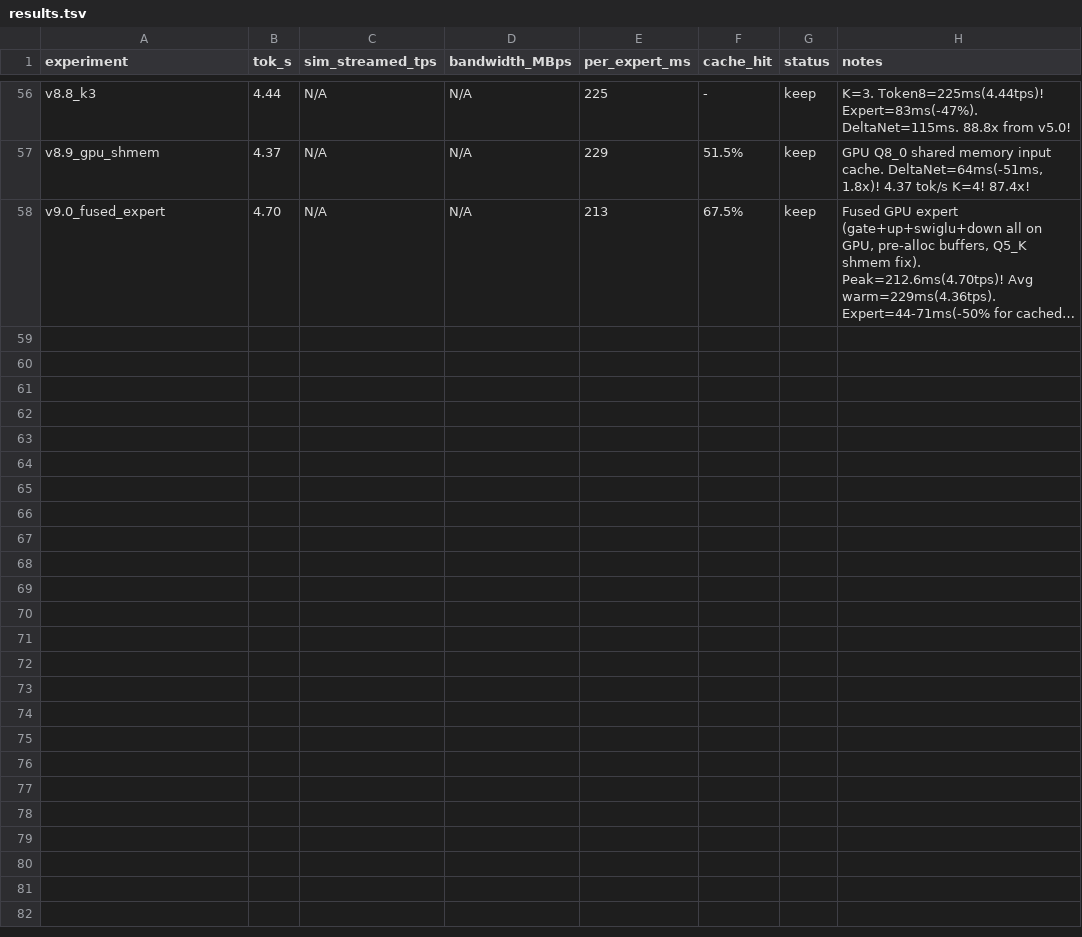
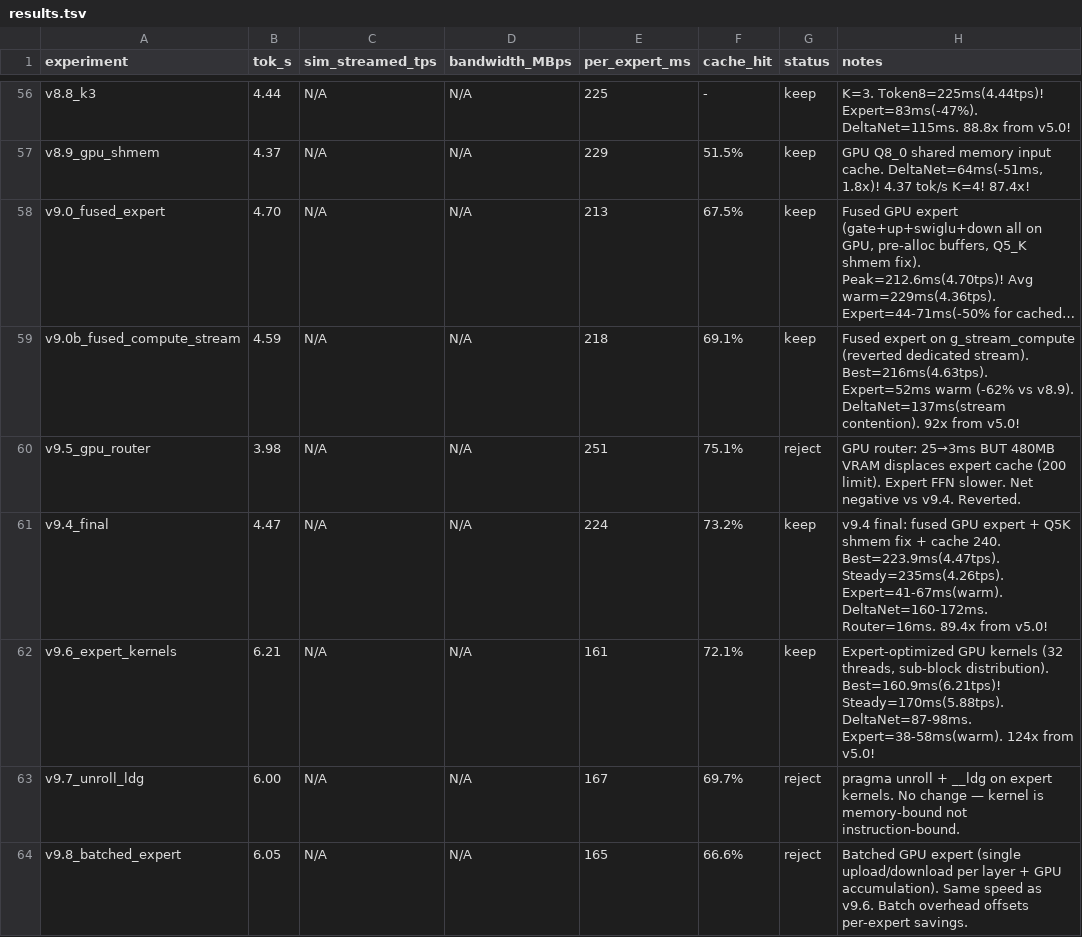
Before and after one commit to idan82labs/WinMoE, a TSV file: engine/runtime/results.tsv, drawn as a sheet; only a part is shown, gaps mark what is left out; long unchanged cells end in …; the diff names each change by its address in the sheet, - before the commit and + after, or states it on an @@ line.

```diff
--- a/engine/runtime/results.tsv
+++ b/engine/runtime/results.tsv
+row 59: v9.0b_fused_compute_stream | 4.59 | N/A | N/A | 218 | 69.1% | keep | Fused expert on g_stream_compute (reverted dedicated stream). Best=216ms(4.63tps). Expert=52ms warm (-62% vs v8.9). DeltaNet=137ms(stream contention). 92x from v5.0!
+row 60: v9.5_gpu_router | 3.98 | N/A | N/A | 251 | 75.1% | reject | GPU router: 25→3ms BUT 480MB VRAM displaces expert cache (200 limit). Expert FFN slower. Net negative vs v9.4. Reverted.
+row 61: v9.4_final | 4.47 | N/A | N/A | 224 | 73.2% | keep | v9.4 final: fused GPU expert + Q5K shmem fix + cache 240. Best=223.9ms(4.47tps). Steady=235ms(4.26tps). Expert=41-67ms(warm). DeltaNet=160-172ms. Router=16ms. 89.4x from v5.0!
+row 62: v9.6_expert_kernels | 6.21 | N/A | N/A | 161 | 72.1% | keep | Expert-optimized GPU kernels (32 threads, sub-block distribution). Best=160.9ms(6.21tps)! Steady=170ms(5.88tps). DeltaNet=87-98ms. Expert=38-58ms(warm). 124x from v5.0!
+row 63: v9.7_unroll_ldg | 6.00 | N/A | N/A | 167 | 69.7% | reject | pragma unroll + __ldg on expert kernels. No change — kernel is memory-bound not instruction-bound.
+row 64: v9.8_batched_expert | 6.05 | N/A | N/A | 165 | 66.6% | reject | Batched GPU expert (single upload/download per layer + GPU accumulation). Same speed as v9.6. Batch overhead offsets per-expert savings.
```
Also changed, not shown: 5 other files.
